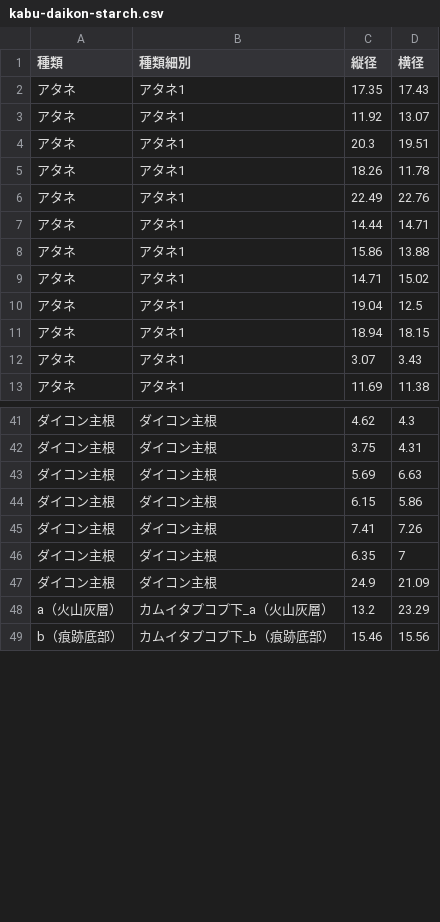
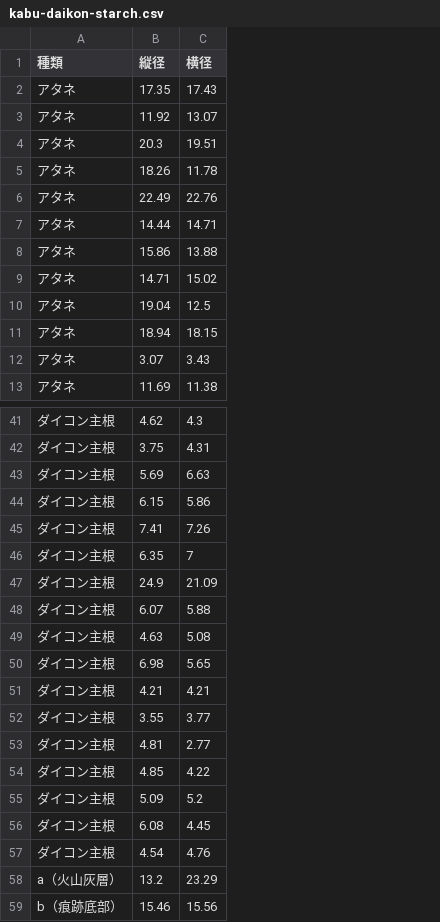
Before and after one commit to ashibuta/jssscp_aono-etal2020, a CSV file: kabu-daikon-starch.csv, drawn as a sheet; only a part is shown, gaps mark what is left out; removed rows and columns are numbered as before the commit, all else as after; the diff names each change by its address in the sheet, - before the commit and + after, or states it on an @@ line.

```diff
--- a/kabu-daikon-starch.csv
+++ b/kabu-daikon-starch.csv
-column B (種類細別), rows 2-13: all アタネ1; rows 41-49: ダイコン主根 | ダイコン主根 | ダイコン主根 | ダイコン主根 | ダイコン主根 | ダイコン主根 | ダイコン主根 | カムイタプコプ下_a（火山灰層） | カムイタプコプ下_b（痕跡底部）
+row 48: ダイコン主根 | 6.07 | 5.88
+row 49: ダイコン主根 | 4.63 | 5.08
+row 50: ダイコン主根 | 6.98 | 5.65
+row 51: ダイコン主根 | 4.21 | 4.21
+row 52: ダイコン主根 | 3.55 | 3.77
+row 53: ダイコン主根 | 4.81 | 2.77
+row 54: ダイコン主根 | 4.85 | 4.22
+row 55: ダイコン主根 | 5.09 | 5.2
+row 56: ダイコン主根 | 6.08 | 4.45
+row 57: ダイコン主根 | 4.54 | 4.76
```
Also changed, not shown: 5 other files.
